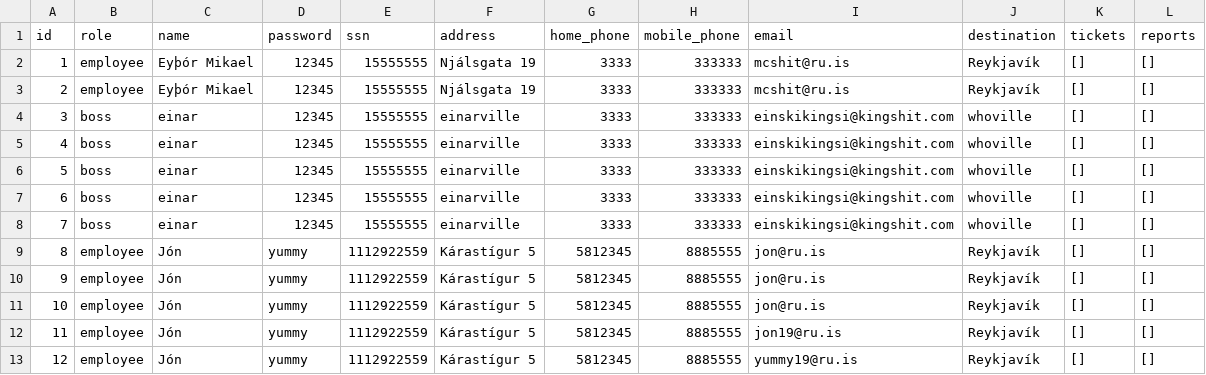
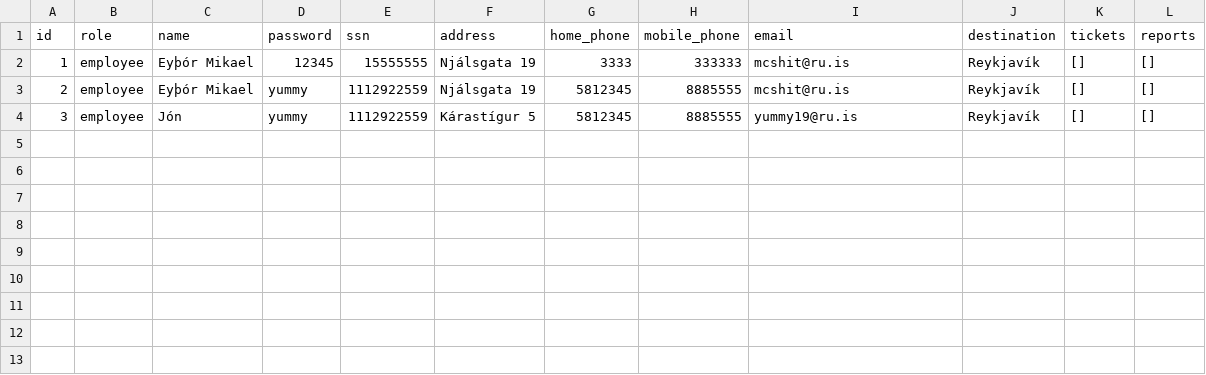
Before and after one commit to unnar19/pepsi-max, a CSV file: app/csv-files/Employee.csv, drawn as a sheet.

```diff
--- a/app/csv-files/Employee.csv
+++ b/app/csv-files/Employee.csv
@@ -2,12 +2,3 @@ id,role,name,password,ssn,address,home_phone,mobile_phone,email,destination,tick
 1,employee,Eyþór Mikael,12345,15555555,Njálsgata 19,3333,333333,mcshit@ru.is,Reykjavík,[],[]
-2,employee,Eyþór Mikael,12345,15555555,Njálsgata 19,3333,333333,mcshit@ru.is,Reykjavík,[],[]
-3,boss,einar,12345,15555555,einarville,3333,333333,einskikingsi@kingshit.com,whoville,[],[]
-4,boss,einar,12345,15555555,einarville,3333,333333,einskikingsi@kingshit.com,whoville,[],[]
-5,boss,einar,12345,15555555,einarville,3333,333333,einskikingsi@kingshit.com,whoville,[],[]
-6,boss,einar,12345,15555555,einarville,3333,333333,einskikingsi@kingshit.com,whoville,[],[]
-7,boss,einar,12345,15555555,einarville,3333,333333,einskikingsi@kingshit.com,whoville,[],[]
-8,employee,Jón,yummy,1112922559,Kárastígur 5,5812345,8885555,jon@ru.is,Reykjavík,[],[]
-9,employee,Jón,yummy,1112922559,Kárastígur 5,5812345,8885555,jon@ru.is,Reykjavík,[],[]
-10,employee,Jón,yummy,1112922559,Kárastígur 5,5812345,8885555,jon@ru.is,Reykjavík,[],[]
-11,employee,Jón,yummy,1112922559,Kárastígur 5,5812345,8885555,jon19@ru.is,Reykjavík,[],[]
-12,employee,Jón,yummy,1112922559,Kárastígur 5,5812345,8885555,yummy19@ru.is,Reykjavík,[],[]
+2,employee,Eyþór Mikael,yummy,1112922559,Njálsgata 19,5812345,8885555,mcshit@ru.is,Reykjavík,[],[]
+3,employee,Jón,yummy,1112922559,Kárastígur 5,5812345,8885555,yummy19@ru.is,Reykjavík,[],[]
```
Also changed, not shown: 5 other files.
